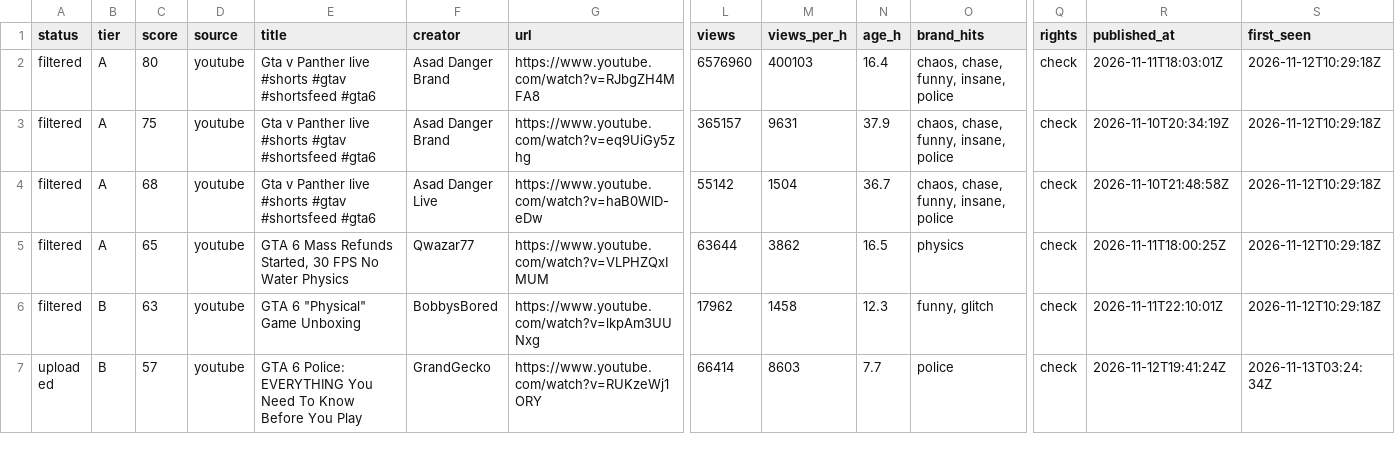
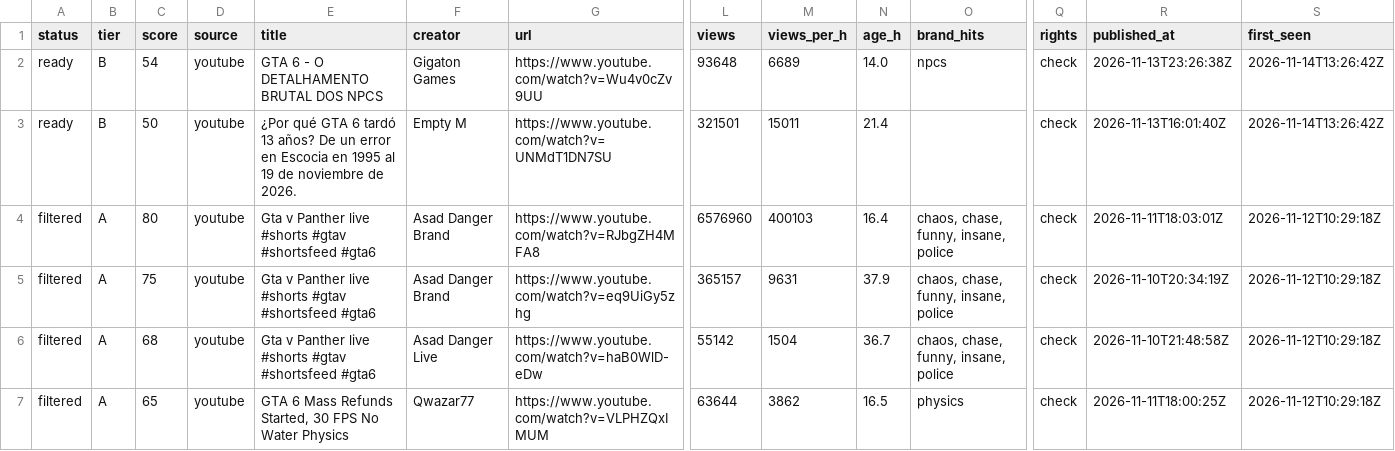
Before and after one commit to UmangShankar/bdil-discovery, a CSV file: backlog.csv, drawn as a sheet; only a part is shown, gaps mark what is left out; the shorter side is filled out with more unchanged rows; rows hold the shown columns only; the diff names each change by its address in the sheet, - before the commit and + after, or states it on an @@ line.

```diff
--- a/backlog.csv
+++ b/backlog.csv
+row 2: ready | B | 54 | youtube | GTA 6 - O DETALHAMENTO BRUTAL DOS NPCS | Gigaton Games | https://www.youtube.com/watch?v=Wu4v0cZv9UU | 93648 | 6689 | 14.0 | npcs | check | 2026-11-13T23:26:38Z | 2026-11-14T13:26:42Z
+row 3: ready | B | 50 | youtube | ¿Por qué GTA 6 tardó 13 años? De un error en Escocia en 1995 al 19 de noviembre de 2026. | Empty M | https://www.youtube.com/watch?v=UNMdT1DN7SU | 321501 | 15011 | 21.4 |  | check | 2026-11-13T16:01:40Z | 2026-11-14T13:26:42Z
```
Also changed, not shown: 1 other file.
